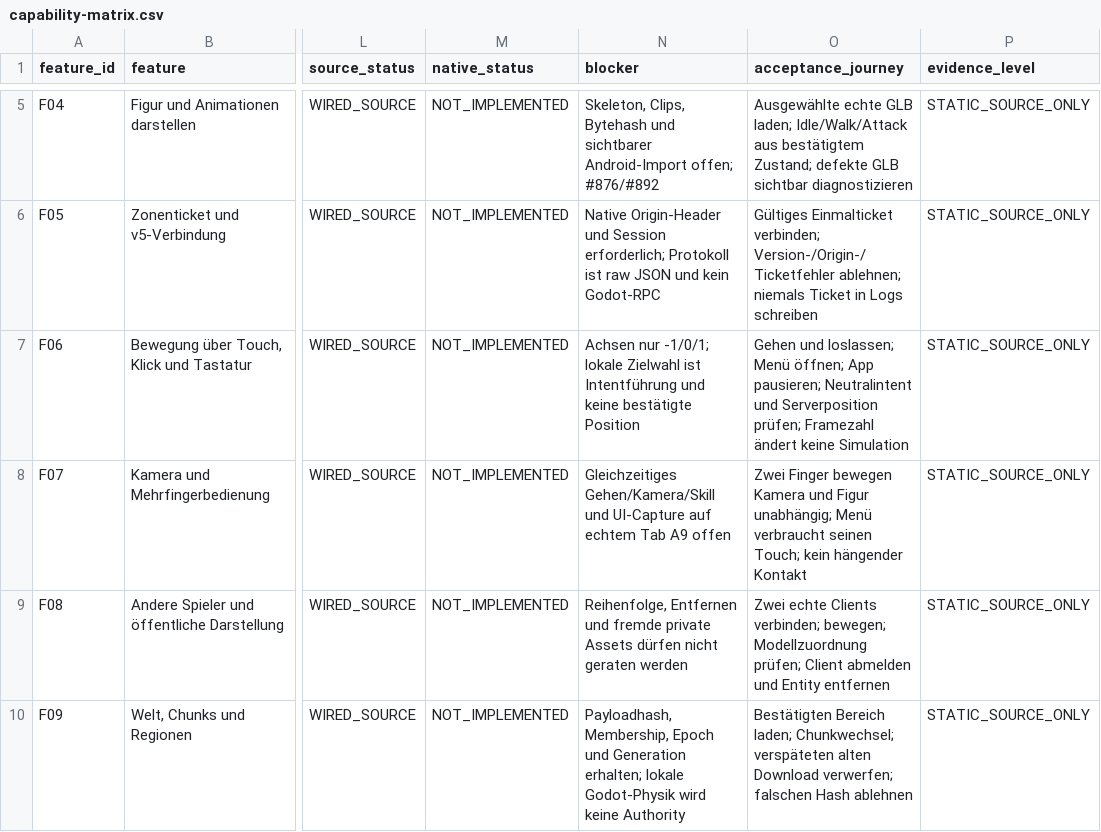
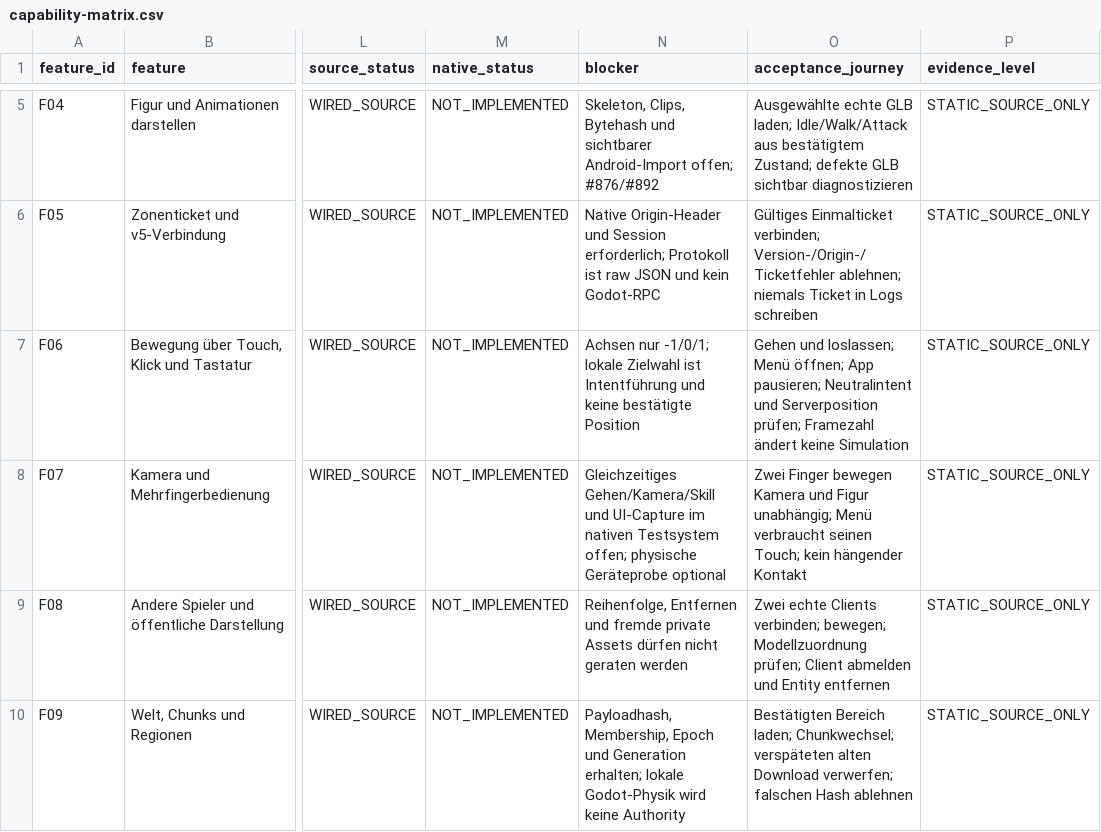
Before and after one commit to OuroborosCollective/Echoes_of_Aurion, a CSV file: docs/godot-migration/capability-matrix.csv, drawn as a sheet; only a part is shown, gaps mark what is left out; the diff names each change by its address in the sheet, - before the commit and + after, or states it on an @@ line.

```diff
--- a/docs/godot-migration/capability-matrix.csv
+++ b/docs/godot-migration/capability-matrix.csv
-N8 (blocker): …und UI-Capture auf echtem Tab A9 offen
+N8 (blocker): …und UI-Capture im nativen Testsystem offen; physische Geräteprobe optional
```
Also changed, not shown: docs/godot-migration/file-plan.csv, 17 other files.
